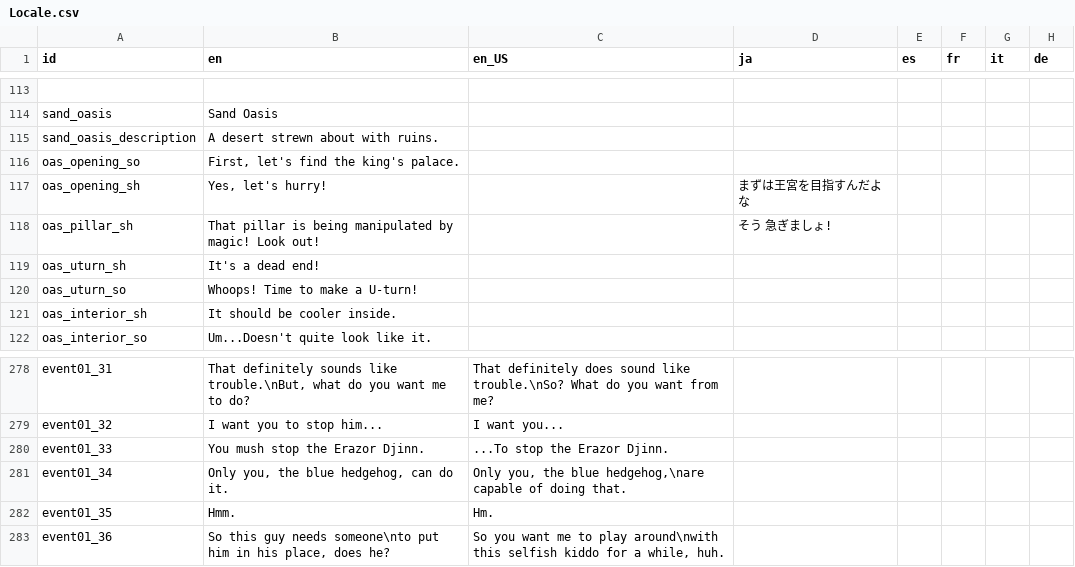
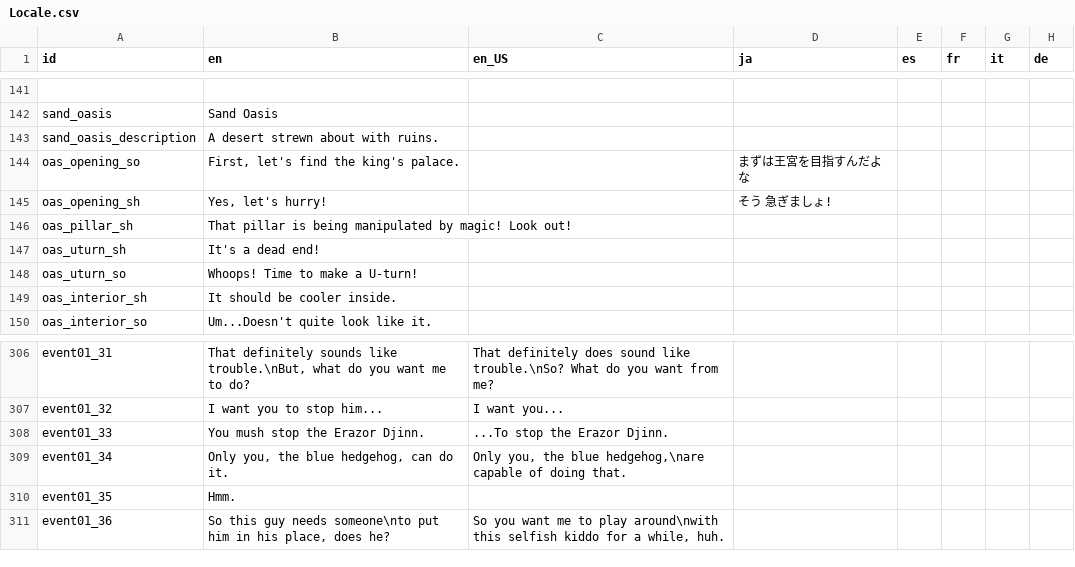
Before and after one commit to Kuma-Boo/project-reignition, a CSV file: Project/locale/Locale.csv, drawn as a sheet; only a part is shown, gaps mark what is left out; the diff covers the shown part only.

```diff
--- a/Project/locale/Locale.csv
+++ b/Project/locale/Locale.csv
@@ -115,5 +143,5 @@ sand_oasis	Sand Oasis
 sand_oasis_description	A desert strewn about with ruins.						
-oas_opening_so	First, let's find the king's palace.						
-oas_opening_sh	Yes, let's hurry!		まずは王宮を目指すんだよな				
-oas_pillar_sh	That pillar is being manipulated by magic! Look out!		そう　急ぎましょ!				
+oas_opening_so	First, let's find the king's palace.		まずは王宮を目指すんだよな				
+oas_opening_sh	Yes, let's hurry!		そう　急ぎましょ!				
+oas_pillar_sh	That pillar is being manipulated by magic! Look out!						
 oas_uturn_sh	It's a dead end!						
@@ -281,3 +309,3 @@ event01_33	You mush stop the Erazor Djinn.	...To stop the Erazor Djinn.
 event01_34	Only you, the blue hedgehog, can do it.	Only you, the blue hedgehog,\nare capable of doing that.					
-event01_35	Hmm.	Hm.					
+event01_35	Hmm.						
 event01_36	So this guy needs someone\nto put him in his place, does he?	So you want me to play around\nwith this selfish kiddo for a while, huh.					
```
Also changed, not shown: 28 added rows elsewhere in this file, 26 other files.
